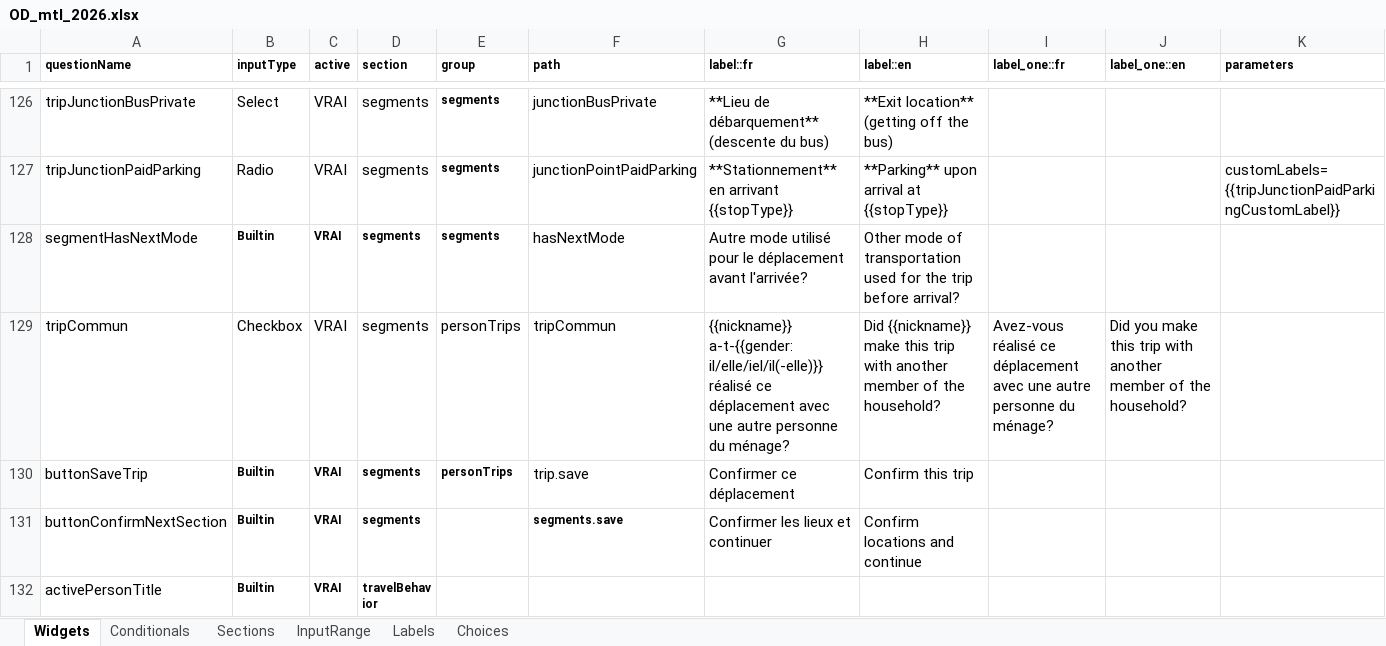
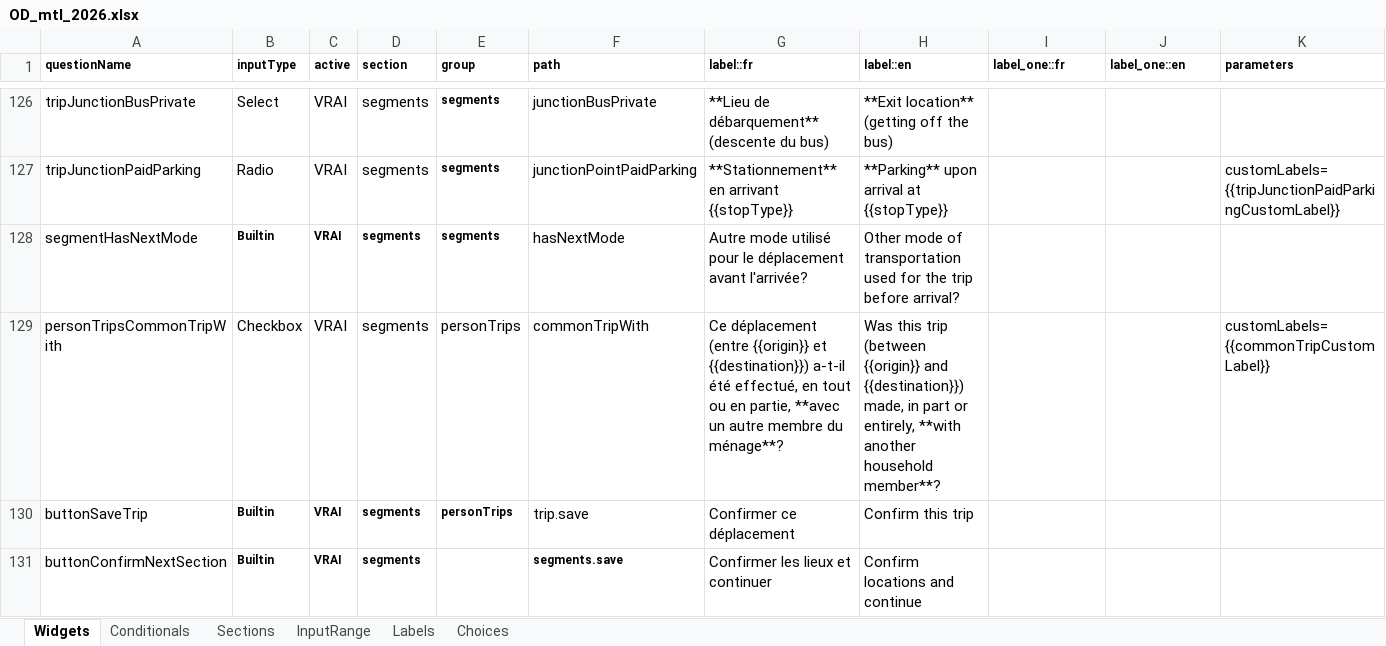
Before and after one commit to chairemobilite/od_mtl, an Excel workbook: survey/references/OD_mtl_2026.xlsx, sheet Widgets, drawn as a sheet; only a part is shown, gaps mark what is left out; the shorter side is filled out with more unchanged rows; values as stored, in another font and other column widths than the file's, no borders; charts and pictures and conditional formats not drawn; removed rows and columns are numbered as before the commit, all else as after; rows hold the shown columns only; the diff names each change by its address in the sheet, - before the commit and + after, or states it on an @@ line.

Commit message:
trip commun: ajout de la condition pour l'affichage de la question
fixes #38

Mise à jour des libellé, choix et validation de la question des
déplacements communs. La personne qui voit ces questions est la première
à entrer dans la section `segments`.

Ajout du widget comme `additionalTripsWidgetNames` pour qu'il s'affiche
à la suite des segments, une fois le dernier segment entré.

```diff
--- a/survey/references/OD_mtl_2026.xlsx (sheet Widgets)
+++ b/survey/references/OD_mtl_2026.xlsx (sheet Widgets)
-row 129: tripCommun | Checkbox | VRAI | segments | personTrips | tripCommun | {{nickname}} a-t-{{gender: il/elle/iel/il(-elle)}} réalisé ce déplacement avec une autre personne du ménage? | Did {{nickname}} make this trip with another member of the household? | Avez-vous réalisé ce déplacement avec une autre personne du ménage? | Did you make this trip with another member of the household?
+row 129: personTripsCommonTripWith | Checkbox | VRAI | segments | personTrips | commonTripWith | Ce déplacement (entre {{origin}} et {{destination}}) a-t-il été effectué, en tout ou en partie, **avec un autre membre du ménage**? | Was this trip (between {{origin}} and {{destination}}) made, in part or entirely, **with another household member**? |  |  | customLabels={{commonTripCustomLabel}}
```
Also changed, not shown: sheet Labels, 19 other files.
